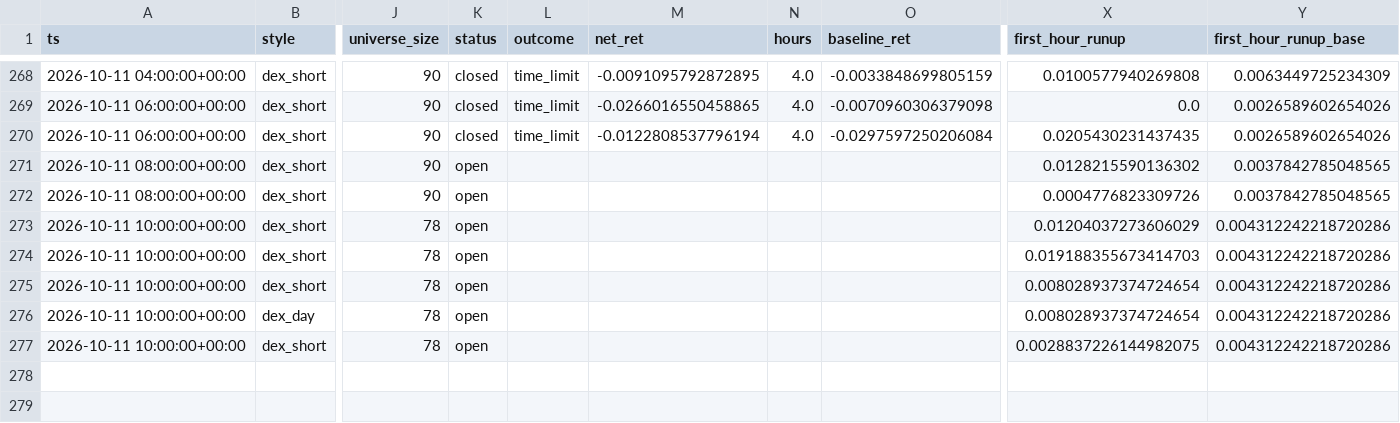
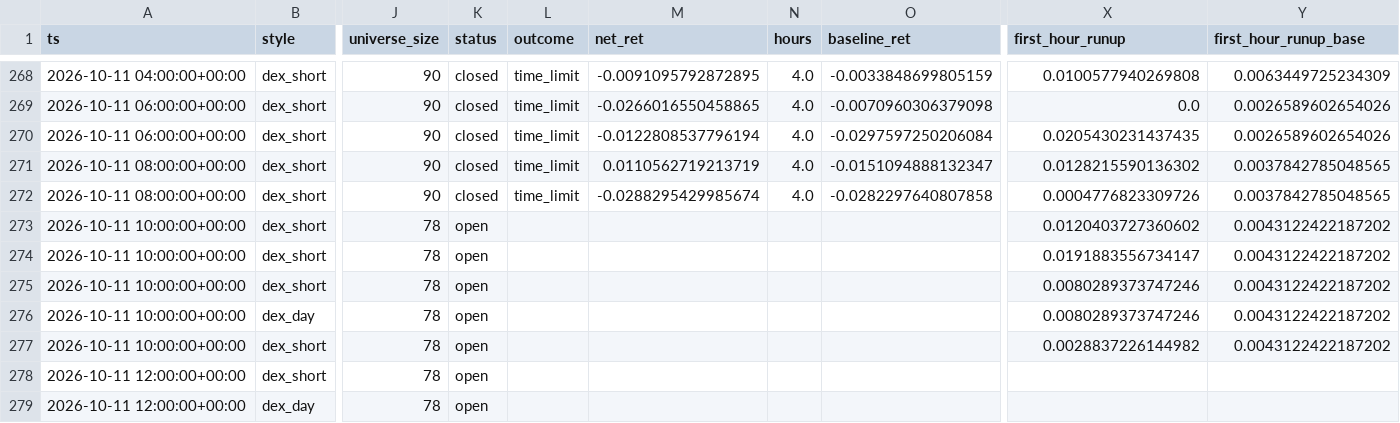
Before and after one commit to ljmacdonald/mempool-omega, a CSV file: state/dex/history.csv, drawn as a sheet; only a part is shown, gaps mark what is left out; rows hold the shown columns only; the diff names each change by its address in the sheet, - before the commit and + after, or states it on an @@ line.

```diff
--- a/state/dex/history.csv
+++ b/state/dex/history.csv
-K271:K272 (status): open
+K271:K272 (status): closed
-L271:L272 (outcome): (empty)
+L271:L272 (outcome): time_limit
-M271 (net_ret): (empty)
+M271 (net_ret): 0.0110562719213719
-N271:N272 (hours): (empty)
+N271:N272 (hours): 4.0
-O271 (baseline_ret): (empty)
+O271 (baseline_ret): -0.0151094888132347
-M272 (net_ret): (empty)
+M272 (net_ret): -0.0288295429985674
-O272 (baseline_ret): (empty)
+O272 (baseline_ret): -0.0282297640807858
-X273 (first_hour_runup): 0.01204037273606029
+X273 (first_hour_runup): 0.0120403727360602
-Y273:Y277 (first_hour_runup_base): 0.004312242218720286
+Y273:Y277 (first_hour_runup_base): 0.0043122422187202
-X274 (first_hour_runup): 0.019188355673414703
+X274 (first_hour_runup): 0.0191883556734147
-X275:X276 (first_hour_runup): 0.008028937374724654
+X275:X276 (first_hour_runup): 0.0080289373747246
-X277 (first_hour_runup): 0.0028837226144982075
+X277 (first_hour_runup): 0.0028837226144982
+row 278: 2026-10-11 12:00:00+00:00 | dex_short | 78 | open
+row 279: 2026-10-11 12:00:00+00:00 | dex_day | 78 | open
```
Also changed, not shown: state/dex/challenge/equity.csv, state/dex/history_all.csv, 9 other files.
